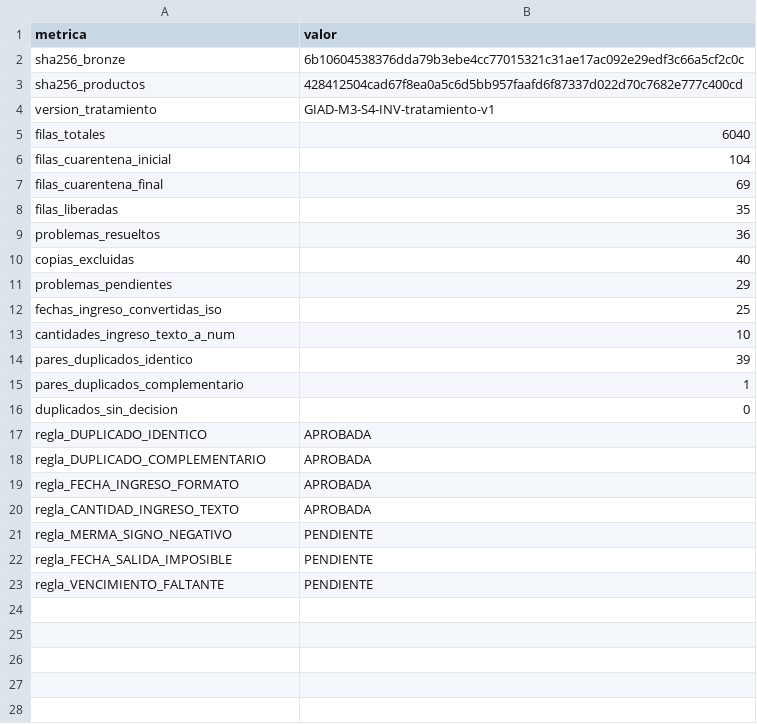
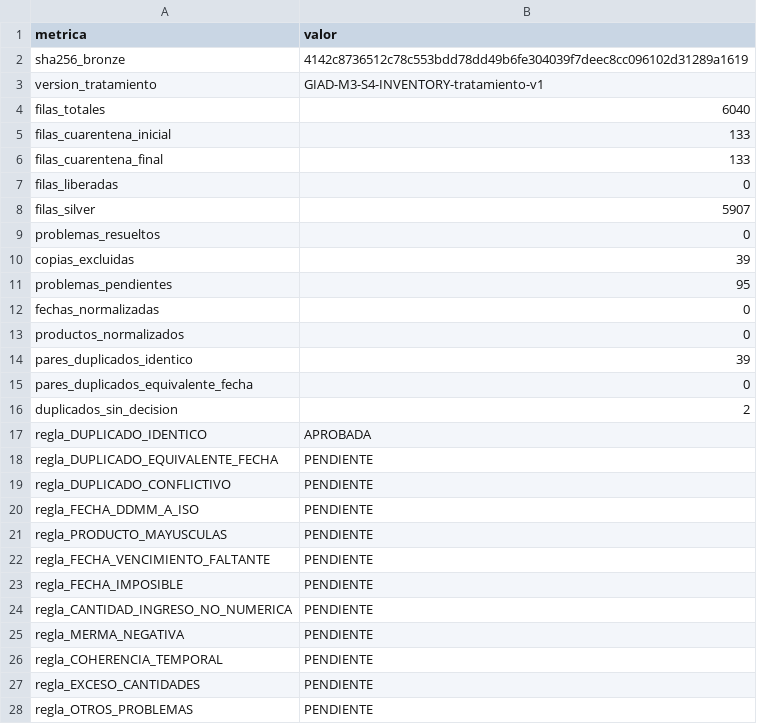
Before and after one commit to remrodri/practicasNotebookColab, a CSV file: Proyecto-integrador/andinalog_inventory_tracking/notebook2/salidas/andinalog_inventory_tracking_reporte_tratamiento.csv, drawn as a sheet.

```diff
--- a/Proyecto-integrador/andinalog_inventory_tracking/notebook2/salidas/andinalog_inventory_tracking_reporte_tratamiento.csv
+++ b/Proyecto-integrador/andinalog_inventory_tracking/notebook2/salidas/andinalog_inventory_tracking_reporte_tratamiento.csv
@@ -1,23 +1,28 @@
 metrica,valor
-sha256_bronze,6b10604538376dda79b3ebe4cc77015321c31ae17ac092e29edf3c66a5cf2c0c
-sha256_productos,428412504cad67f8ea0a5c6d5bb957faafd6f87337d022d70c7682e777c400cd
-version_tratamiento,GIAD-M3-S4-INV-tratamiento-v1
+sha256_bronze,4142c8736512c78c553bdd78dd49b6fe304039f7deec8cc096102d31289a1619
+version_tratamiento,GIAD-M3-S4-INVENTORY-tratamiento-v1
 filas_totales,6040
-filas_cuarentena_inicial,104
-filas_cuarentena_final,69
-filas_liberadas,35
-problemas_resueltos,36
-copias_excluidas,40
-problemas_pendientes,29
-fechas_ingreso_convertidas_iso,25
-cantidades_ingreso_texto_a_num,10
+filas_cuarentena_inicial,133
+filas_cuarentena_final,133
+filas_liberadas,0
+filas_silver,5907
+problemas_resueltos,0
+copias_excluidas,39
+problemas_pendientes,95
+fechas_normalizadas,0
+productos_normalizados,0
 pares_duplicados_identico,39
-pares_duplicados_complementario,1
-duplicados_sin_decision,0
+pares_duplicados_equivalente_fecha,0
+duplicados_sin_decision,2
 regla_DUPLICADO_IDENTICO,APROBADA
-regla_DUPLICADO_COMPLEMENTARIO,APROBADA
-regla_FECHA_INGRESO_FORMATO,APROBADA
-regla_CANTIDAD_INGRESO_TEXTO,APROBADA
-regla_MERMA_SIGNO_NEGATIVO,PENDIENTE
-regla_FECHA_SALIDA_IMPOSIBLE,PENDIENTE
-regla_VENCIMIENTO_FALTANTE,PENDIENTE
+regla_DUPLICADO_EQUIVALENTE_FECHA,PENDIENTE
+regla_DUPLICADO_CONFLICTIVO,PENDIENTE
+regla_FECHA_DDMM_A_ISO,PENDIENTE
+regla_PRODUCTO_MAYUSCULAS,PENDIENTE
+regla_FECHA_VENCIMIENTO_FALTANTE,PENDIENTE
+regla_FECHA_IMPOSIBLE,PENDIENTE
+regla_CANTIDAD_INGRESO_NO_NUMERICA,PENDIENTE
+regla_MERMA_NEGATIVA,PENDIENTE
+regla_COHERENCIA_TEMPORAL,PENDIENTE
+regla_EXCESO_CANTIDADES,PENDIENTE
+regla_OTROS_PROBLEMAS,PENDIENTE
```
Also changed, not shown: Proyecto-integrador/andinalog_inventory_tracking/notebook1/salidas/andinalog_inventory_tracking_cuarentena.csv, Proyecto-integrador/andinalog_inventory_tracking/notebook1/salidas/andinalog_inventory_tracking_diagnosticado.csv, 9 other files.
